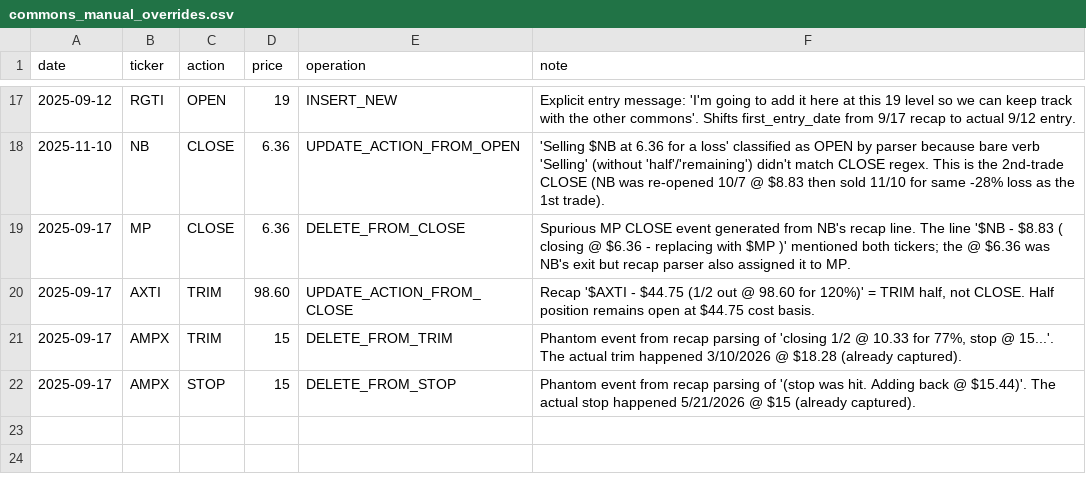
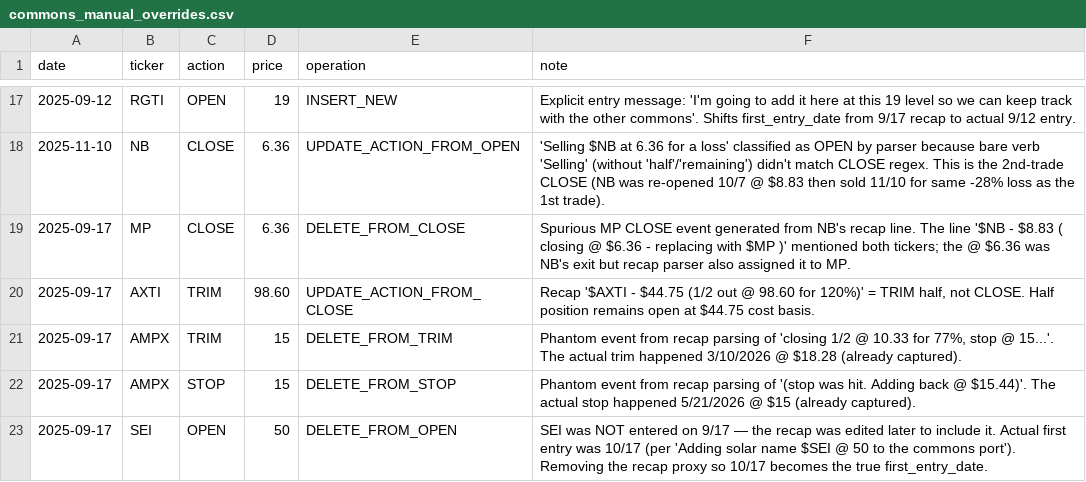
Before and after one commit to yfedorovsky/GammaPulseClone, a CSV file: discord/commons_manual_overrides.csv, drawn as a sheet; only a part is shown, gaps mark what is left out.

```diff
--- a/discord/commons_manual_overrides.csv
+++ b/discord/commons_manual_overrides.csv
@@ -22 +22,2 @@ date,ticker,action,price,operation,note
 2025-09-17,AMPX,STOP,15,DELETE_FROM_STOP,"Phantom event from recap parsing of '(stop was hit. Adding back @ $15.44)'. The actual stop happened 5/21/2026 @ $15 (already captured)."
+2025-09-17,SEI,OPEN,50,DELETE_FROM_OPEN,"SEI was NOT entered on 9/17 — the recap was edited later to include it. Actual first entry was 10/17 (per 'Adding solar name $SEI @ 50 to the commons port'). Removing the recap proxy so 10/17 becomes the true first_entry_date."
```
Also changed, not shown: 2 other files.
